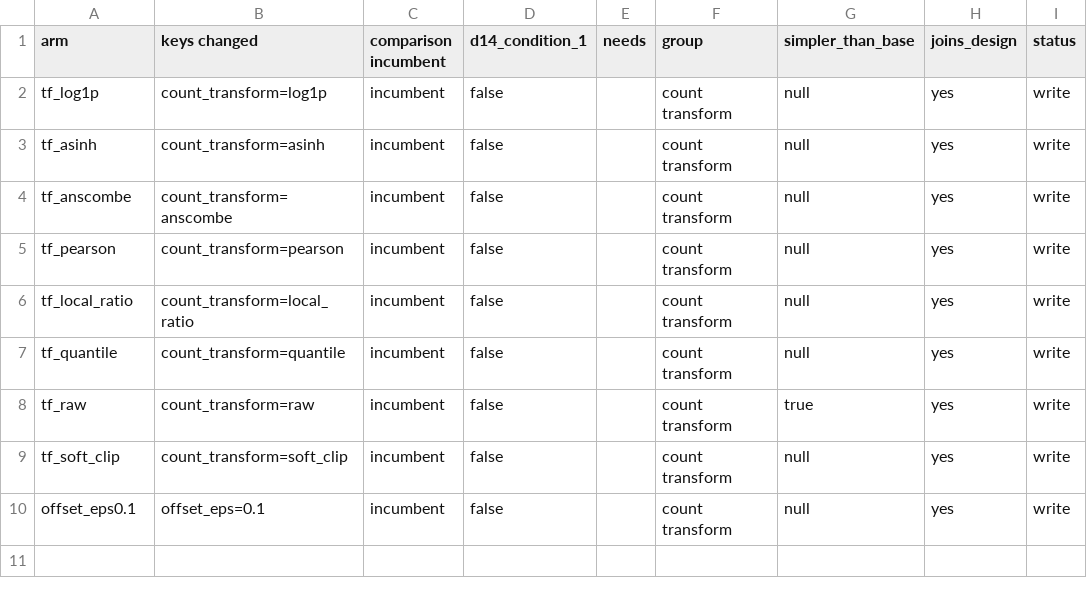
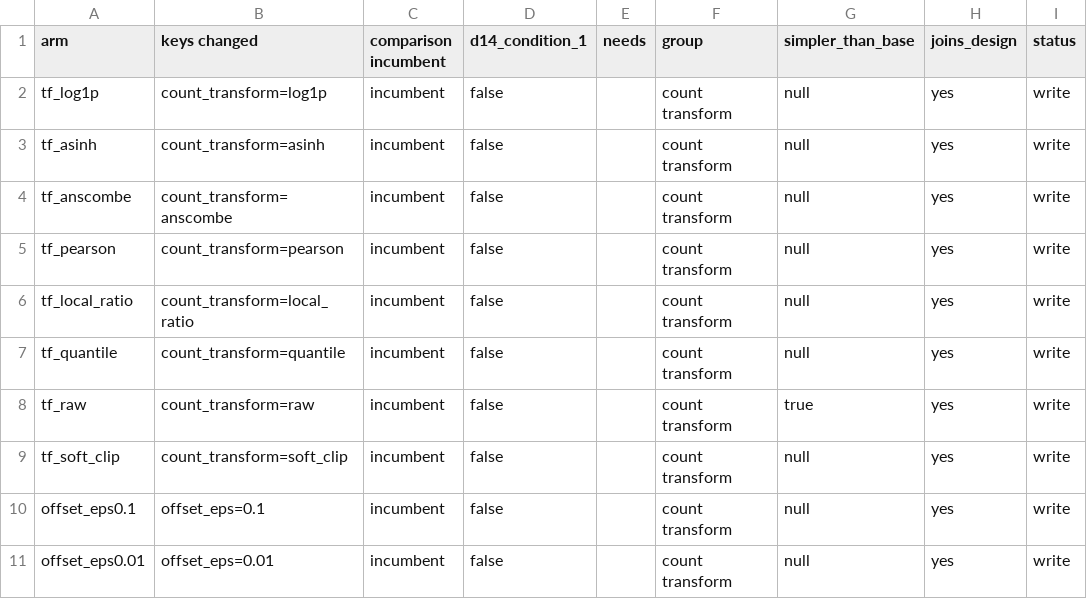
Before and after one commit to mehdiforoozandeh/CANDII, a TSV file: tools/minicandi/configs/ablations/count_transforms/rung2/arms.tsv, drawn as a sheet.

```diff
--- a/tools/minicandi/configs/ablations/count_transforms/rung2/arms.tsv
+++ b/tools/minicandi/configs/ablations/count_transforms/rung2/arms.tsv
@@ -10 +10,2 @@ tf_soft_clip	count_transform=soft_clip	incumbent	false		count transform	null	yes
 offset_eps0.1	offset_eps=0.1	incumbent	false		count transform	null	yes	write
+offset_eps0.01	offset_eps=0.01	incumbent	false		count transform	null	yes	write
```
Also changed, not shown: tools/minicandi/configs/ablations/count_transforms/rung3/arms.tsv, tools/minicandi/configs/ablations/count_transforms/rung4/arms.tsv, 4 other files.
